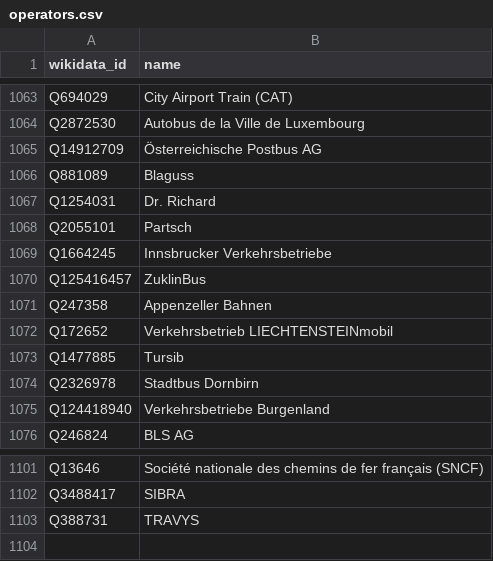
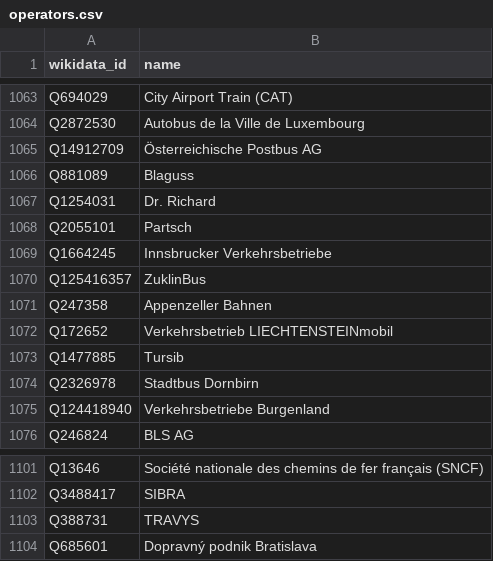
Before and after one commit to Traewelling/transitous-wikidata-operator-matching, a CSV file: operators.csv, drawn as a sheet; only a part is shown, gaps mark what is left out.

Commit message:
Update operators.csv

```diff
--- a/operators.csv
+++ b/operators.csv
@@ -1069,3 +1069,3 @@ Q2055101,Partsch
 Q1664245,Innsbrucker Verkehrsbetriebe
-Q125416457,ZuklinBus
+Q125416357,ZuklinBus
 Q247358,Appenzeller Bahnen
@@ -1103 +1103,2 @@ Q3488417,SIBRA
 Q388731,TRAVYS
+Q685601,Dopravný podnik Bratislava
```
